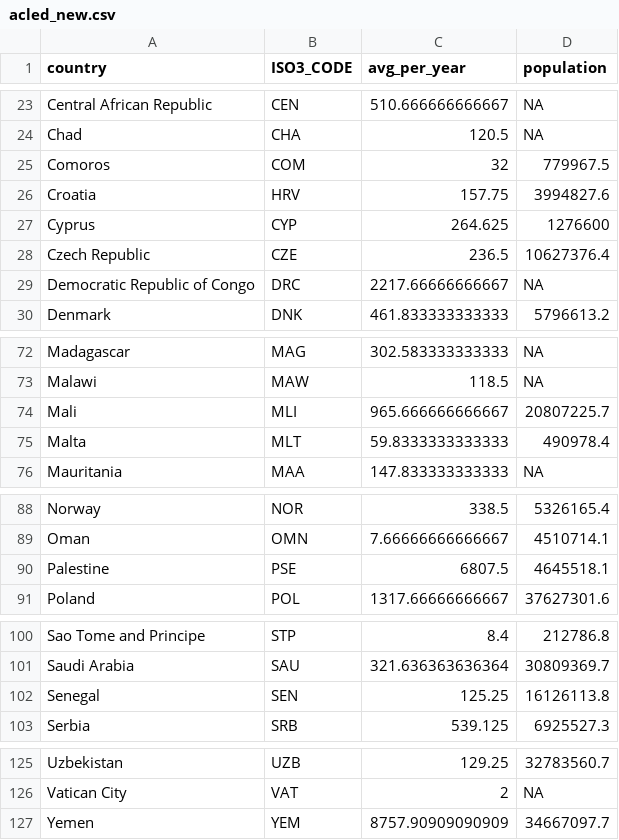
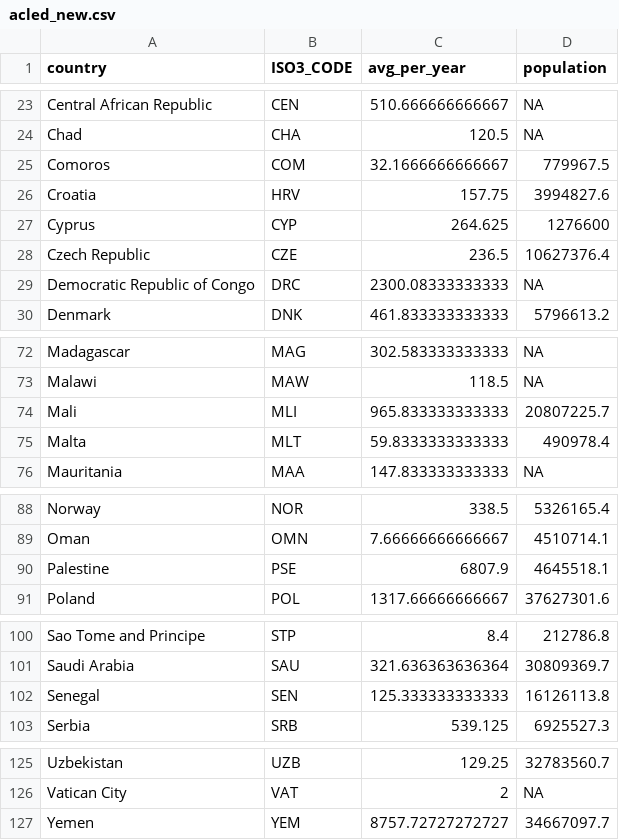
Before and after one commit to lino-zurmuehl/IOM_Missing_Migrants, a CSV file: acled_new.csv, drawn as a sheet; only a part is shown, gaps mark what is left out; the diff covers the shown part only.

```diff
--- a/acled_new.csv
+++ b/acled_new.csv
@@ -24,3 +24,3 @@
 "Chad","CHA",120.5,NA
-"Comoros","COM",32,779967.5
+"Comoros","COM",32.1666666666667,779967.5
 "Croatia","HRV",157.75,3994827.6
@@ -28,3 +28,3 @@
 "Czech Republic","CZE",236.5,10627376.4
-"Democratic Republic of Congo","DRC",2217.66666666667,NA
+"Democratic Republic of Congo","DRC",2300.08333333333,NA
 "Denmark","DNK",461.833333333333,5796613.2
@@ -73,3 +73,3 @@
 "Malawi","MAW",118.5,NA
-"Mali","MLI",965.666666666667,20807225.7
+"Mali","MLI",965.833333333333,20807225.7
 "Malta","MLT",59.8333333333333,490978.4
@@ -89,3 +89,3 @@
 "Oman","OMN",7.66666666666667,4510714.1
-"Palestine","PSE",6807.5,4645518.1
+"Palestine","PSE",6807.9,4645518.1
 "Poland","POL",1317.66666666667,37627301.6
@@ -101,3 +101,3 @@
 "Saudi Arabia","SAU",321.636363636364,30809369.7
-"Senegal","SEN",125.25,16126113.8
+"Senegal","SEN",125.333333333333,16126113.8
 "Serbia","SRB",539.125,6925527.3
@@ -126,2 +126,2 @@
 "Vatican City","VAT",2,NA
-"Yemen","YEM",8757.90909090909,34667097.7
+"Yemen","YEM",8757.72727272727,34667097.7
```
Also changed, not shown: 8 edited cells elsewhere in this file, 7 other files.
